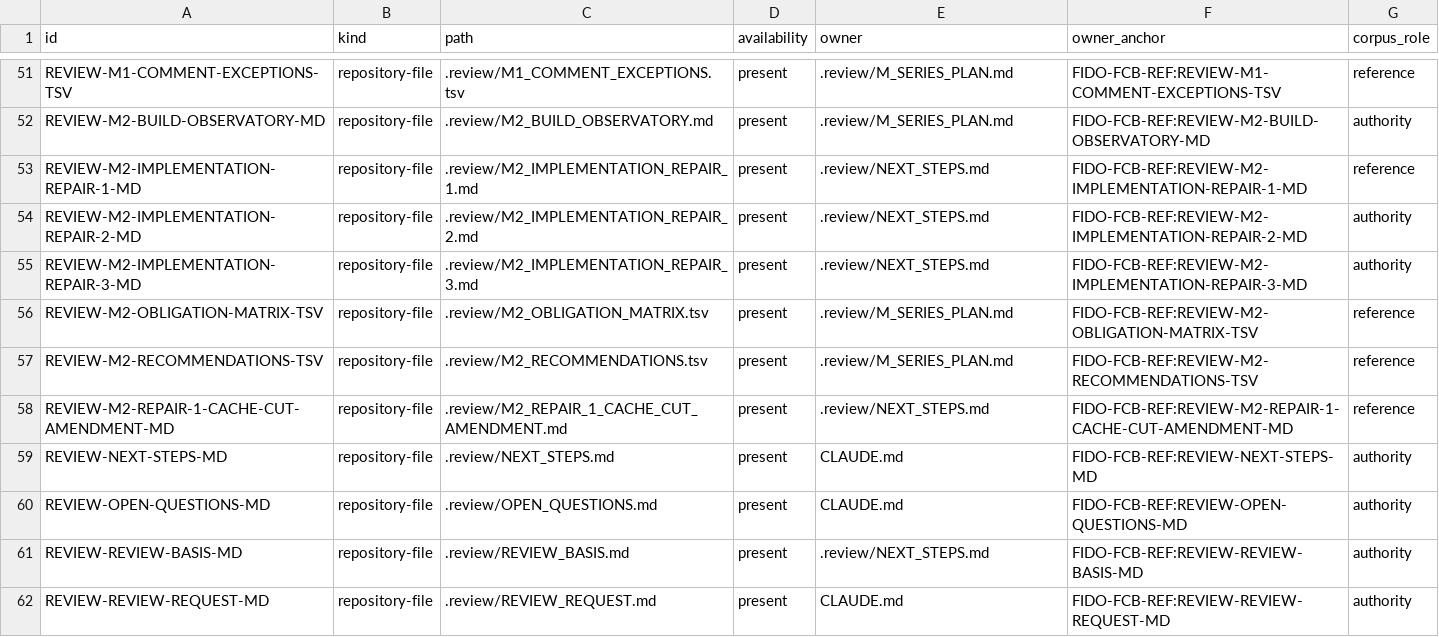
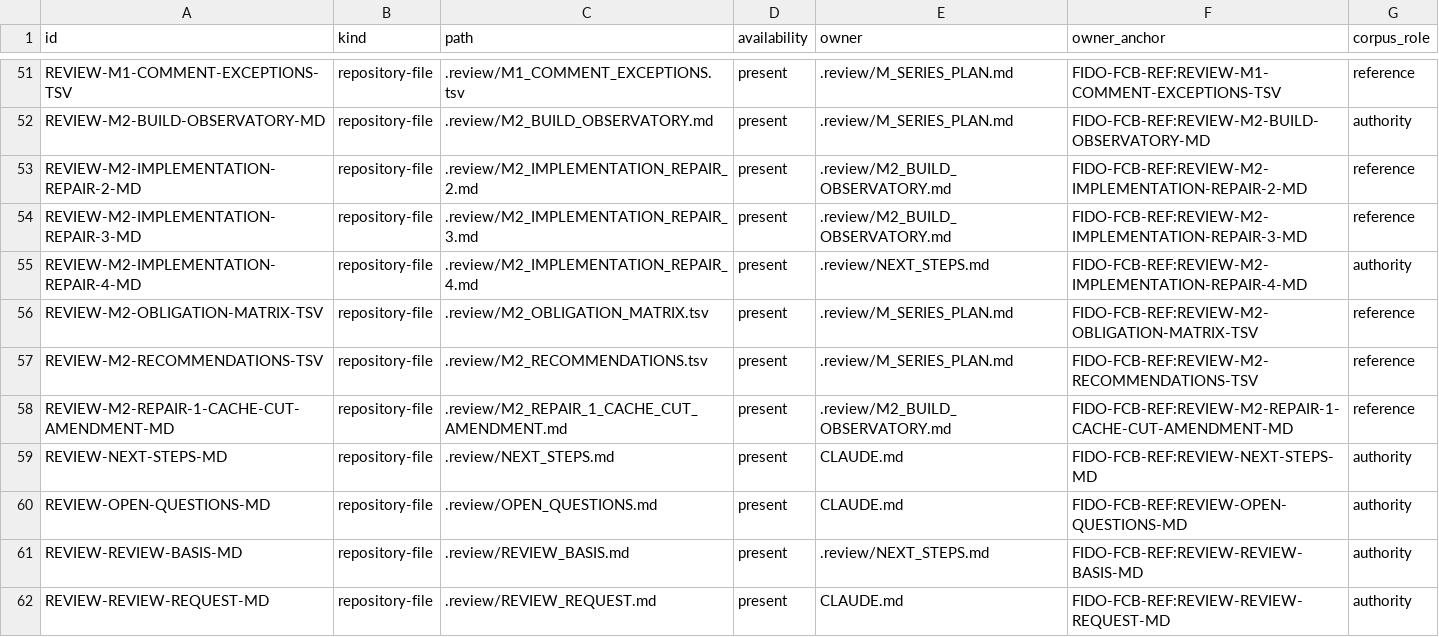
Before and after one commit to rhencke/fido, a TSV file: .review/fcb/current/FIDO_FCB_REFERENCES.tsv, drawn as a sheet; only a part is shown, gaps mark what is left out.

```diff
--- a/.review/fcb/current/FIDO_FCB_REFERENCES.tsv
+++ b/.review/fcb/current/FIDO_FCB_REFERENCES.tsv
@@ -52,8 +52,8 @@ REVIEW-M1-COMMENT-EXCEPTIONS-TSV	repository-file	.review/M1_COMMENT_EXCEPTIONS.t
 REVIEW-M2-BUILD-OBSERVATORY-MD	repository-file	.review/M2_BUILD_OBSERVATORY.md	present	.review/M_SERIES_PLAN.md	FIDO-FCB-REF:REVIEW-M2-BUILD-OBSERVATORY-MD	authority
-REVIEW-M2-IMPLEMENTATION-REPAIR-1-MD	repository-file	.review/M2_IMPLEMENTATION_REPAIR_1.md	present	.review/NEXT_STEPS.md	FIDO-FCB-REF:REVIEW-M2-IMPLEMENTATION-REPAIR-1-MD	reference
-REVIEW-M2-IMPLEMENTATION-REPAIR-2-MD	repository-file	.review/M2_IMPLEMENTATION_REPAIR_2.md	present	.review/NEXT_STEPS.md	FIDO-FCB-REF:REVIEW-M2-IMPLEMENTATION-REPAIR-2-MD	authority
-REVIEW-M2-IMPLEMENTATION-REPAIR-3-MD	repository-file	.review/M2_IMPLEMENTATION_REPAIR_3.md	present	.review/NEXT_STEPS.md	FIDO-FCB-REF:REVIEW-M2-IMPLEMENTATION-REPAIR-3-MD	authority
+REVIEW-M2-IMPLEMENTATION-REPAIR-2-MD	repository-file	.review/M2_IMPLEMENTATION_REPAIR_2.md	present	.review/M2_BUILD_OBSERVATORY.md	FIDO-FCB-REF:REVIEW-M2-IMPLEMENTATION-REPAIR-2-MD	reference
+REVIEW-M2-IMPLEMENTATION-REPAIR-3-MD	repository-file	.review/M2_IMPLEMENTATION_REPAIR_3.md	present	.review/M2_BUILD_OBSERVATORY.md	FIDO-FCB-REF:REVIEW-M2-IMPLEMENTATION-REPAIR-3-MD	reference
+REVIEW-M2-IMPLEMENTATION-REPAIR-4-MD	repository-file	.review/M2_IMPLEMENTATION_REPAIR_4.md	present	.review/NEXT_STEPS.md	FIDO-FCB-REF:REVIEW-M2-IMPLEMENTATION-REPAIR-4-MD	authority
 REVIEW-M2-OBLIGATION-MATRIX-TSV	repository-file	.review/M2_OBLIGATION_MATRIX.tsv	present	.review/M_SERIES_PLAN.md	FIDO-FCB-REF:REVIEW-M2-OBLIGATION-MATRIX-TSV	reference
 REVIEW-M2-RECOMMENDATIONS-TSV	repository-file	.review/M2_RECOMMENDATIONS.tsv	present	.review/M_SERIES_PLAN.md	FIDO-FCB-REF:REVIEW-M2-RECOMMENDATIONS-TSV	reference
-REVIEW-M2-REPAIR-1-CACHE-CUT-AMENDMENT-MD	repository-file	.review/M2_REPAIR_1_CACHE_CUT_AMENDMENT.md	present	.review/NEXT_STEPS.md	FIDO-FCB-REF:REVIEW-M2-REPAIR-1-CACHE-CUT-AMENDMENT-MD	reference
+REVIEW-M2-REPAIR-1-CACHE-CUT-AMENDMENT-MD	repository-file	.review/M2_REPAIR_1_CACHE_CUT_AMENDMENT.md	present	.review/M2_BUILD_OBSERVATORY.md	FIDO-FCB-REF:REVIEW-M2-REPAIR-1-CACHE-CUT-AMENDMENT-MD	reference
 REVIEW-NEXT-STEPS-MD	repository-file	.review/NEXT_STEPS.md	present	CLAUDE.md	FIDO-FCB-REF:REVIEW-NEXT-STEPS-MD	authority
```
Also changed, not shown: .review/M2_OBLIGATION_MATRIX.tsv, 4 other files.
